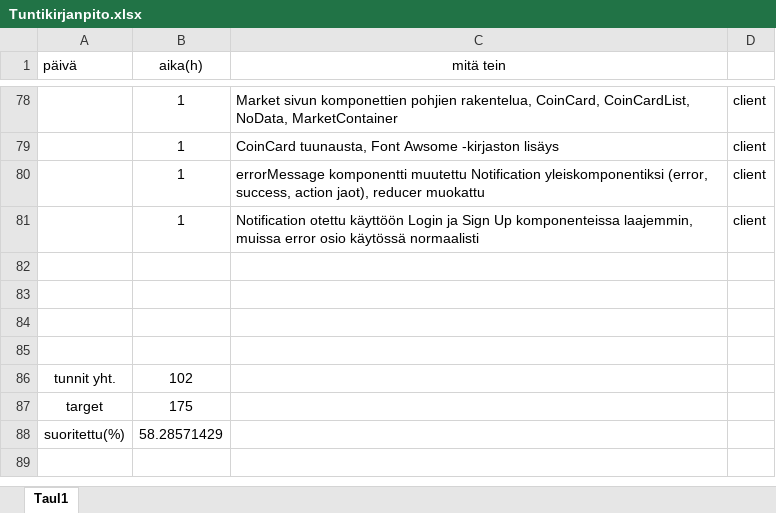
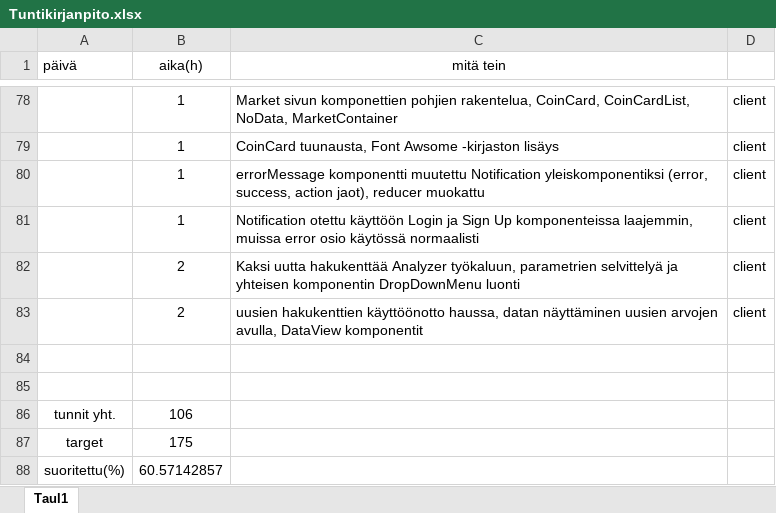
Before and after one commit to KoskinenTimo/Crypto-Analyzer-For-Scrooge, an Excel workbook: Tuntikirjanpito.xlsx, sheet Taul1, drawn as a sheet; only a part is shown, gaps mark what is left out; values as stored, in another font and other column widths than the file's, no borders; removed rows and columns are numbered as before the commit, all else as after; the diff names each change by its address in the sheet, - before the commit and + after, or states it on an @@ line.

Commit message:
currency and coin options for analyzer, new options included in DataView also

```diff
--- a/Tuntikirjanpito.xlsx (sheet Taul1)
+++ b/Tuntikirjanpito.xlsx (sheet Taul1)
+row 82:  | 2 | Kaksi uutta hakukenttää Analyzer työkaluun, parametrien selvittelyä ja yhteisen komponentin DropDownMenu luonti | client
+row 83:  | 2 | uusien hakukenttien käyttöönotto haussa, datan näyttäminen uusien arvojen avulla, DataView komponentit | client
-row 86: (empty)
+row 86: tunnit yht. | 106
-row 85: (empty)
-row 86: tunnit yht. | 102
-B88 (aika(h)): 58.28571429
+B88 (aika(h)): 60.57142857
```
Also changed, not shown: 15 other files.
